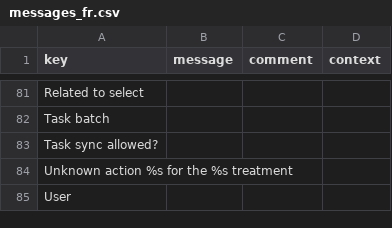
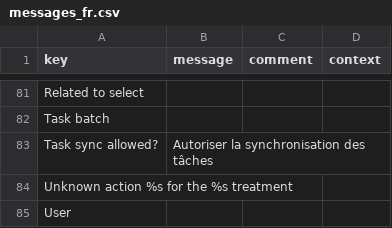
Before and after one commit to axelor/axelor-addons, a CSV file: axelor-gsuite/src/main/resources/i18n/messages_fr.csv, drawn as a sheet; only a part is shown, gaps mark what is left out; the diff covers the shown part only.

```diff
--- a/axelor-gsuite/src/main/resources/i18n/messages_fr.csv
+++ b/axelor-gsuite/src/main/resources/i18n/messages_fr.csv
@@ -82,3 +82,3 @@
 "Task batch",,,
-"Task sync allowed?",,,
+"Task sync allowed?","Autoriser la synchronisation des tâches",,
 "Unknown action %s for the %s treatment",,,
```
Also changed, not shown: 10 edited cells elsewhere in this file.
